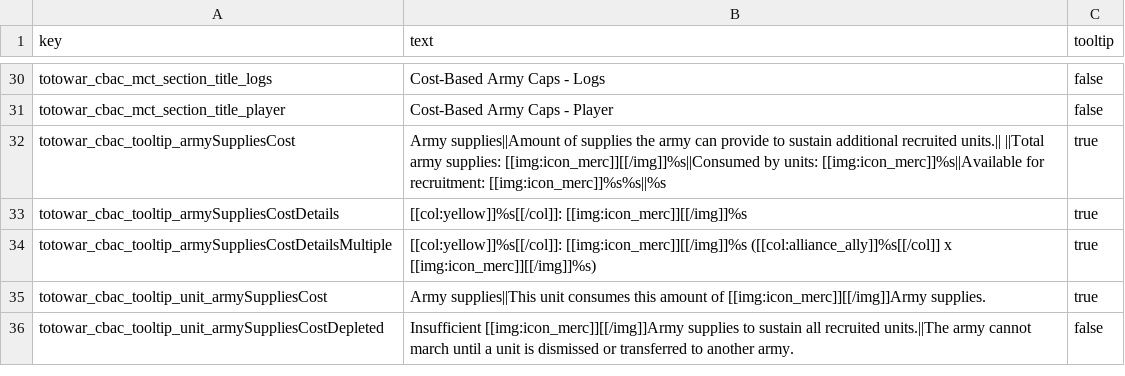
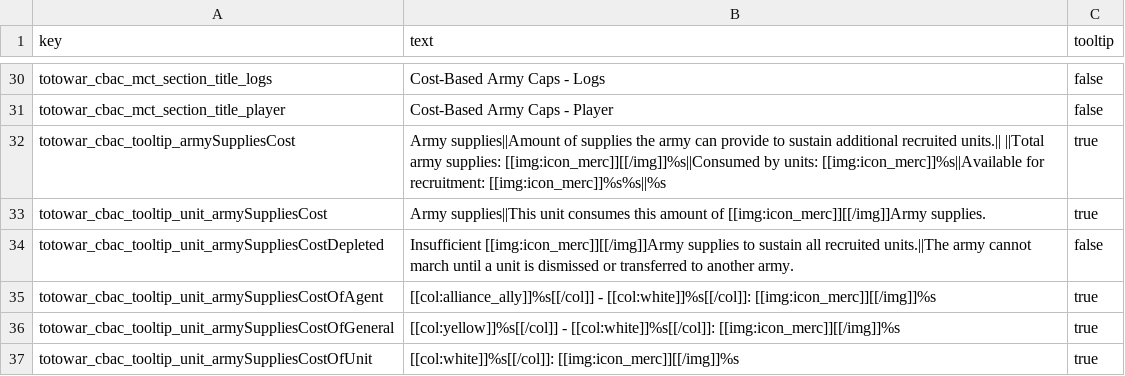
Before and after one commit to Kefff/Totowar.CostBasedArmyCaps, a TSV file: text/totowar_cost_based_army_caps.loc.tsv, drawn as a sheet; only a part is shown, gaps mark what is left out; removed rows and columns are numbered as before the commit, all else as after; the diff names each change by its address in the sheet, - before the commit and + after, or states it on an @@ line.

Commit message:
Added agent removal when army supplies are exceeded when recruiting a unit.
Added agent price calculation based on the unmounted version of the agent.
Removed army supplies cost grouping by unit.
Added methods to easily manipulate tables.

```diff
--- a/text/totowar_cost_based_army_caps.loc.tsv
+++ b/text/totowar_cost_based_army_caps.loc.tsv
-row 33: totowar_cbac_tooltip_armySuppliesCostDetails | [[col:yellow]]%s[[/col]]: [[img:icon_merc]][[/img]]%s | true
-row 34: totowar_cbac_tooltip_armySuppliesCostDetailsMultiple | [[col:yellow]]%s[[/col]]: [[img:icon_merc]][[/img]]%s ([[col:alliance_ally]]%s[[/col]] x [[img:icon_merc]][[/img]]%s) | true
+row 35: totowar_cbac_tooltip_unit_armySuppliesCostOfAgent | [[col:alliance_ally]]%s[[/col]] - [[col:white]]%s[[/col]]: [[img:icon_merc]][[/img]]%s | true
+row 36: totowar_cbac_tooltip_unit_armySuppliesCostOfGeneral | [[col:yellow]]%s[[/col]] - [[col:white]]%s[[/col]]: [[img:icon_merc]][[/img]]%s | true
+row 37: totowar_cbac_tooltip_unit_armySuppliesCostOfUnit | [[col:white]]%s[[/col]]: [[img:icon_merc]][[/img]]%s | true
```
Also changed, not shown: 9 other files.
